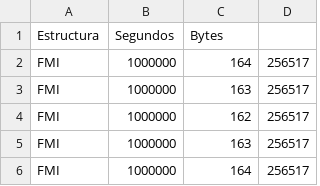
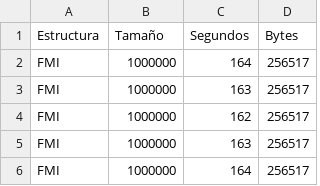
Before and after one commit to mag5000/edaa_proyecto2, a CSV file: output/FMI_dna_creation_time_seg.csv, drawn as a sheet; only a part is shown; removed rows and columns are numbered as before the commit, all else as after; the diff names each change by its address in the sheet, - before the commit and + after, or states it on an @@ line.

Commit message:
Update FMI_dna_creation_time_seg.csv

```diff
--- a/output/FMI_dna_creation_time_seg.csv
+++ b/output/FMI_dna_creation_time_seg.csv
-row 1: Estructura | Segundos | Bytes
+row 1: Estructura | Tamaño | Segundos | Bytes
```
